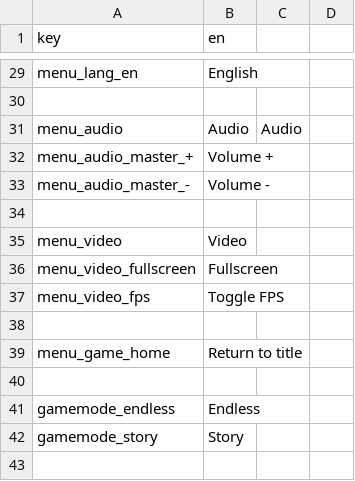
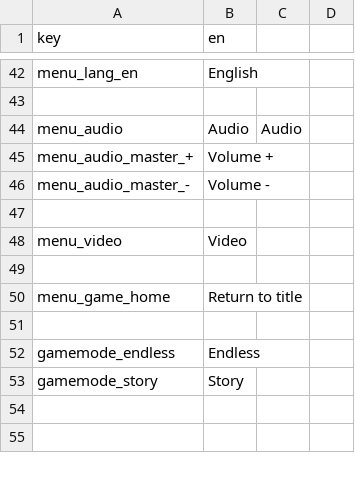
Before and after one commit to daysantace/AceInvaders, a CSV file: AceInvaders/datafiles/localisation.csv, drawn as a sheet; only a part is shown, gaps mark what is left out; the shorter side is filled out with more unchanged rows; removed rows and columns are numbered as before the commit, all else as after; the diff covers the shown part only; the diff names each change by its address in the sheet, - before the commit and + after, or states it on an @@ line.

```diff
--- a/AceInvaders/datafiles/localisation.csv
+++ b/AceInvaders/datafiles/localisation.csv
-row 36: menu_video_fullscreen | Fullscreen
-row 37: menu_video_fps | Toggle FPS
```
Also changed, not shown: 14 added rows, 1 removed row and 2 edited cells elsewhere in this file.
